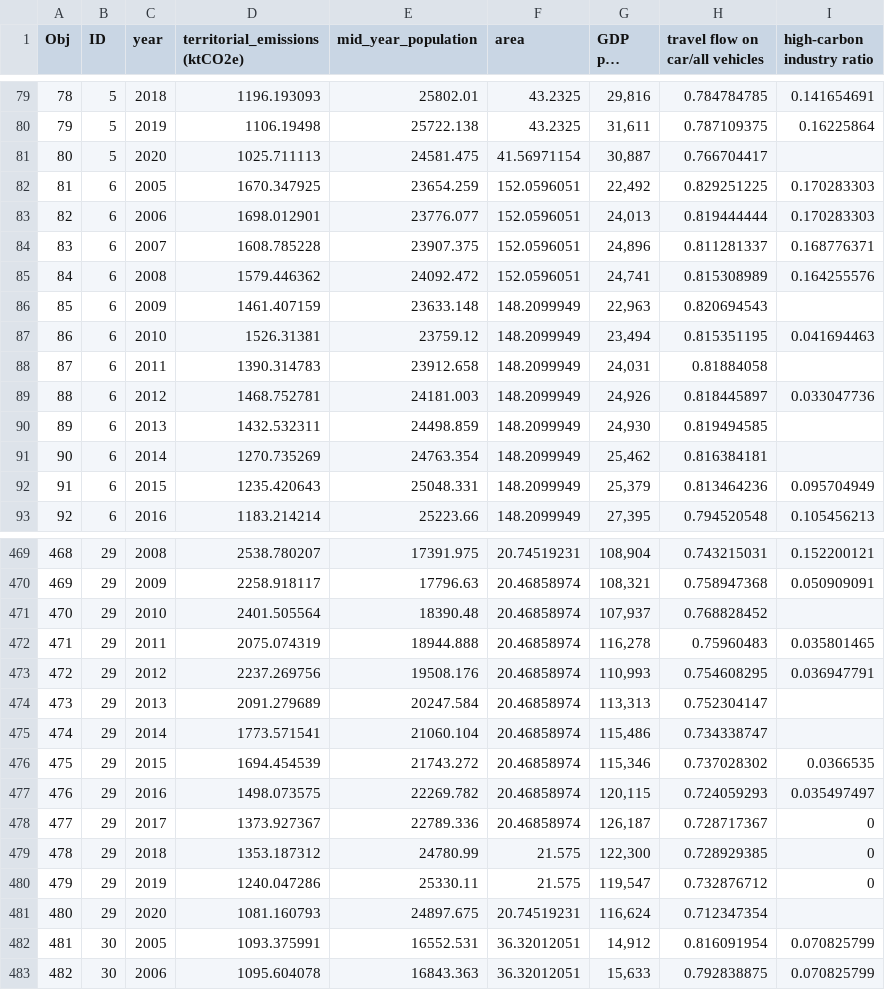
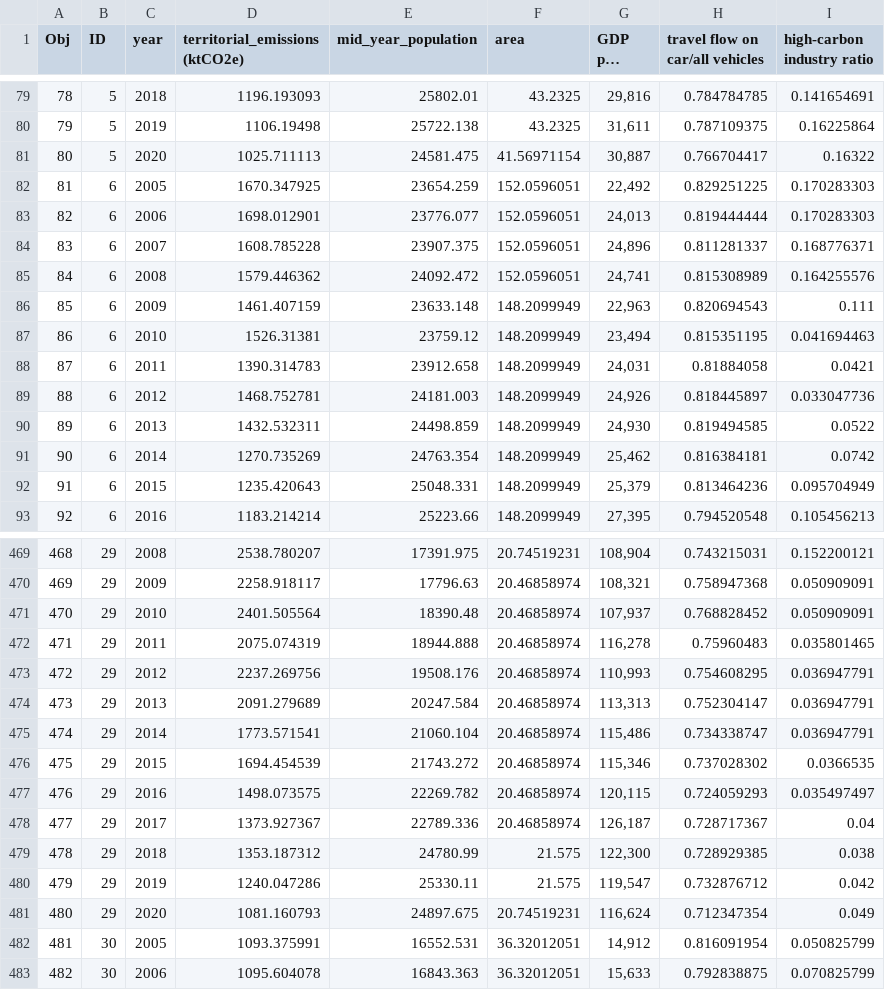
Before and after one commit to EurekaDeng66/GM, a CSV file: carbon2.csv, drawn as a sheet; only a part is shown, gaps mark what is left out; long unchanged cells end in …; the diff covers the shown part only.

Commit message:
Add files via upload

```diff
--- a/carbon2.csv
+++ b/carbon2.csv
@@ -80,3 +80,3 @@
 79,5,2019,1106.19498,25722.138,43.2325,"31,611",0.787109375,0.16225864
-80,5,2020,1025.711113,24581.475,41.56971154,"30,887",0.766704417,
+80,5,2020,1025.711113,24581.475,41.56971154,"30,887",0.766704417,0.16322
 81,6,2005,1670.347925,23654.259,152.0596051,"22,492",0.829251225,0.170283303
@@ -85,8 +85,8 @@
 84,6,2008,1579.446362,24092.472,152.0596051,"24,741",0.815308989,0.164255576
-85,6,2009,1461.407159,23633.148,148.2099949,"22,963",0.820694543,
+85,6,2009,1461.407159,23633.148,148.2099949,"22,963",0.820694543,0.111
 86,6,2010,1526.31381,23759.12,148.2099949,"23,494",0.815351195,0.041694463
-87,6,2011,1390.314783,23912.658,148.2099949,"24,031",0.81884058,
+87,6,2011,1390.314783,23912.658,148.2099949,"24,031",0.81884058,0.0421
 88,6,2012,1468.752781,24181.003,148.2099949,"24,926",0.818445897,0.033047736
-89,6,2013,1432.532311,24498.859,148.2099949,"24,930",0.819494585,
-90,6,2014,1270.735269,24763.354,148.2099949,"25,462",0.816384181,
+89,6,2013,1432.532311,24498.859,148.2099949,"24,930",0.819494585,0.0522
+90,6,2014,1270.735269,24763.354,148.2099949,"25,462",0.816384181,0.0742
 91,6,2015,1235.420643,25048.331,148.2099949,"25,379",0.813464236,0.095704949
@@ -470,14 +470,14 @@
 469,29,2009,2258.918117,17796.63,20.46858974,"108,321",0.758947368,0.050909091
-470,29,2010,2401.505564,18390.48,20.46858974,"107,937",0.768828452,
+470,29,2010,2401.505564,18390.48,20.46858974,"107,937",0.768828452,0.050909091
 471,29,2011,2075.074319,18944.888,20.46858974,"116,278",0.75960483,0.035801465
 472,29,2012,2237.269756,19508.176,20.46858974,"110,993",0.754608295,0.036947791
-473,29,2013,2091.279689,20247.584,20.46858974,"113,313",0.752304147,
-474,29,2014,1773.571541,21060.104,20.46858974,"115,486",0.734338747,
+473,29,2013,2091.279689,20247.584,20.46858974,"113,313",0.752304147,0.036947791
+474,29,2014,1773.571541,21060.104,20.46858974,"115,486",0.734338747,0.036947791
 475,29,2015,1694.454539,21743.272,20.46858974,"115,346",0.737028302,0.0366535
 476,29,2016,1498.073575,22269.782,20.46858974,"120,115",0.724059293,0.035497497
-477,29,2017,1373.927367,22789.336,20.46858974,"126,187",0.728717367,0
-478,29,2018,1353.187312,24780.99,21.575,"122,300",0.728929385,0
-479,29,2019,1240.047286,25330.11,21.575,"119,547",0.732876712,0
-480,29,2020,1081.160793,24897.675,20.74519231,"116,624",0.712347354,
-481,30,2005,1093.375991,16552.531,36.32012051,"14,912",0.816091954,0.070825799
+477,29,2017,1373.927367,22789.336,20.46858974,"126,187",0.728717367,0.04
+478,29,2018,1353.187312,24780.99,21.575,"122,300",0.728929385,0.038
+479,29,2019,1240.047286,25330.11,21.575,"119,547",0.732876712,0.042
+480,29,2020,1081.160793,24897.675,20.74519231,"116,624",0.712347354,0.049
+481,30,2005,1093.375991,16552.531,36.32012051,"14,912",0.816091954,0.050825799
 482,30,2006,1095.604078,16843.363,36.32012051,"15,633",0.792838875,0.070825799
```
Also changed, not shown: 39 edited cells elsewhere in this file.
